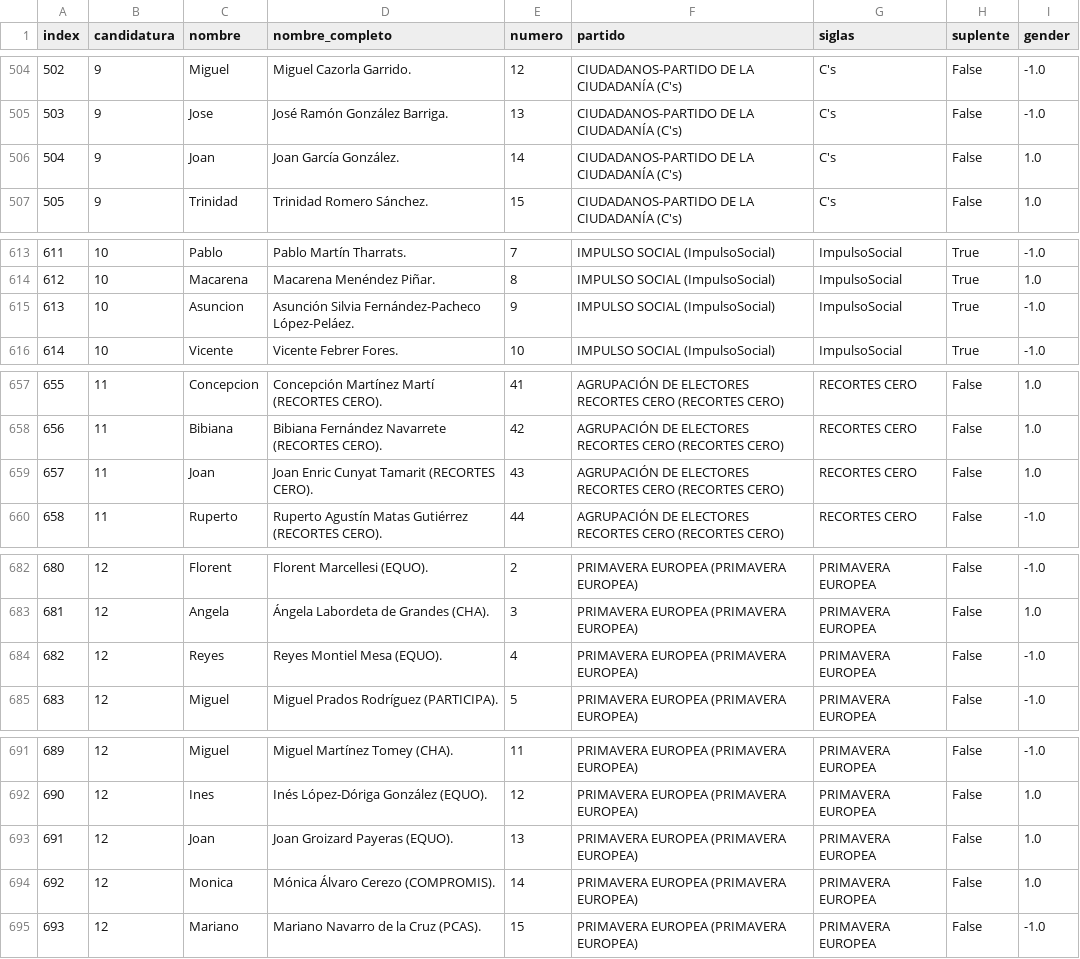
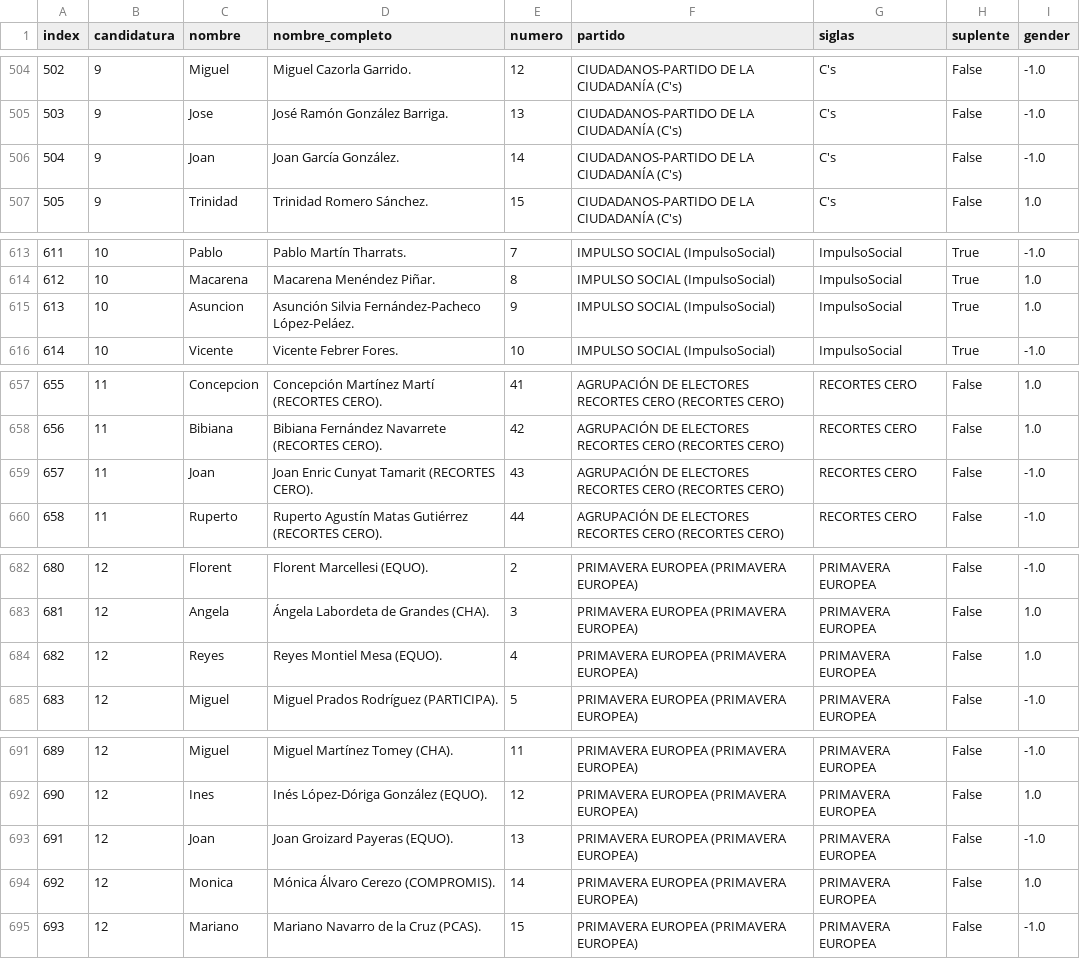
Before and after one commit to nudomarinero/EU2014_ES_gender, a CSV file: data/data.csv, drawn as a sheet; only a part is shown, gaps mark what is left out; the diff covers the shown part only.

```diff
--- a/data/data.csv
+++ b/data/data.csv
@@ -505,3 +505,3 @@ index,candidatura,nombre,nombre_completo,numero,partido,siglas,suplente,gender
 503,9,Jose, José Ramón González Barriga.,13,CIUDADANOS-PARTIDO DE LA CIUDADANÍA (C's),C's,False,-1.0
-504,9,Joan, Joan García González.,14,CIUDADANOS-PARTIDO DE LA CIUDADANÍA (C's),C's,False,1.0
+504,9,Joan, Joan García González.,14,CIUDADANOS-PARTIDO DE LA CIUDADANÍA (C's),C's,False,-1.0
 505,9,Trinidad, Trinidad Romero Sánchez.,15,CIUDADANOS-PARTIDO DE LA CIUDADANÍA (C's),C's,False,1.0
@@ -614,3 +614,3 @@ index,candidatura,nombre,nombre_completo,numero,partido,siglas,suplente,gender
 612,10,Macarena, Macarena Menéndez Piñar.,8,IMPULSO SOCIAL (ImpulsoSocial),ImpulsoSocial,True,1.0
-613,10,Asuncion, Asunción Silvia Fernández-Pacheco López-Peláez.,9,IMPULSO SOCIAL (ImpulsoSocial),ImpulsoSocial,True,-1.0
+613,10,Asuncion, Asunción Silvia Fernández-Pacheco López-Peláez.,9,IMPULSO SOCIAL (ImpulsoSocial),ImpulsoSocial,True,1.0
 614,10,Vicente, Vicente Febrer Fores.,10,IMPULSO SOCIAL (ImpulsoSocial),ImpulsoSocial,True,-1.0
@@ -658,3 +658,3 @@ index,candidatura,nombre,nombre_completo,numero,partido,siglas,suplente,gender
 656,11,Bibiana, Bibiana Fernández Navarrete (RECORTES CERO).,42,AGRUPACIÓN DE ELECTORES RECORTES CERO (RECORTES CERO),RECORTES CERO,False,1.0
-657,11,Joan, Joan Enric Cunyat Tamarit (RECORTES CERO).,43,AGRUPACIÓN DE ELECTORES RECORTES CERO (RECORTES CERO),RECORTES CERO,False,1.0
+657,11,Joan, Joan Enric Cunyat Tamarit (RECORTES CERO).,43,AGRUPACIÓN DE ELECTORES RECORTES CERO (RECORTES CERO),RECORTES CERO,False,-1.0
 658,11,Ruperto, Ruperto Agustín Matas Gutiérrez (RECORTES CERO).,44,AGRUPACIÓN DE ELECTORES RECORTES CERO (RECORTES CERO),RECORTES CERO,False,-1.0
@@ -683,3 +683,3 @@ index,candidatura,nombre,nombre_completo,numero,partido,siglas,suplente,gender
 681,12,Angela, Ángela Labordeta de Grandes (CHA).,3,PRIMAVERA EUROPEA (PRIMAVERA EUROPEA),PRIMAVERA EUROPEA,False,1.0
-682,12,Reyes, Reyes Montiel Mesa (EQUO).,4,PRIMAVERA EUROPEA (PRIMAVERA EUROPEA),PRIMAVERA EUROPEA,False,-1.0
+682,12,Reyes, Reyes Montiel Mesa (EQUO).,4,PRIMAVERA EUROPEA (PRIMAVERA EUROPEA),PRIMAVERA EUROPEA,False,1.0
 683,12,Miguel, Miguel Prados Rodríguez (PARTICIPA).,5,PRIMAVERA EUROPEA (PRIMAVERA EUROPEA),PRIMAVERA EUROPEA,False,-1.0
@@ -692,3 +692,3 @@ index,candidatura,nombre,nombre_completo,numero,partido,siglas,suplente,gender
 690,12,Ines, Inés López-Dóriga González (EQUO).,12,PRIMAVERA EUROPEA (PRIMAVERA EUROPEA),PRIMAVERA EUROPEA,False,1.0
-691,12,Joan, Joan Groizard Payeras (EQUO).,13,PRIMAVERA EUROPEA (PRIMAVERA EUROPEA),PRIMAVERA EUROPEA,False,1.0
+691,12,Joan, Joan Groizard Payeras (EQUO).,13,PRIMAVERA EUROPEA (PRIMAVERA EUROPEA),PRIMAVERA EUROPEA,False,-1.0
 692,12,Monica, Mónica Álvaro Cerezo (COMPROMIS).,14,PRIMAVERA EUROPEA (PRIMAVERA EUROPEA),PRIMAVERA EUROPEA,False,1.0
```
Also changed, not shown: 12 edited cells elsewhere in this file, data/names.csv, 2 other files.
